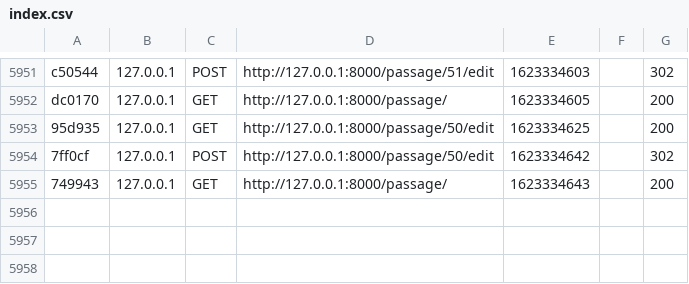
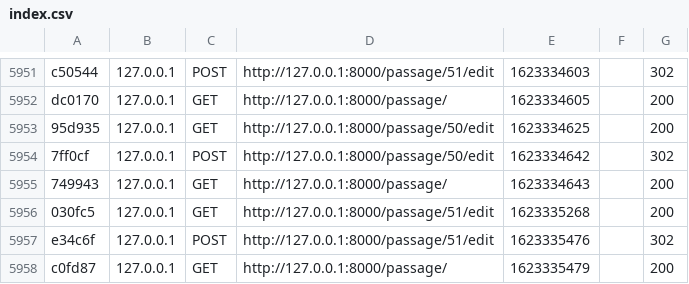
Before and after one commit to TimurT1/passage_a_gue, a CSV file: var/cache/dev/profiler/index.csv, drawn as a sheet; only a part is shown, gaps mark what is left out.

```diff
--- a/var/cache/dev/profiler/index.csv
+++ b/var/cache/dev/profiler/index.csv
@@ -5955 +5955,4 @@ dc0170,127.0.0.1,GET,http://127.0.0.1:8000/passage/,1623334605,,200
 749943,127.0.0.1,GET,http://127.0.0.1:8000/passage/,1623334643,,200
+030fc5,127.0.0.1,GET,http://127.0.0.1:8000/passage/51/edit,1623335268,,200
+e34c6f,127.0.0.1,POST,http://127.0.0.1:8000/passage/51/edit,1623335476,,302
+c0fd87,127.0.0.1,GET,http://127.0.0.1:8000/passage/,1623335479,,200
```
Also changed, not shown: 1 other file.
